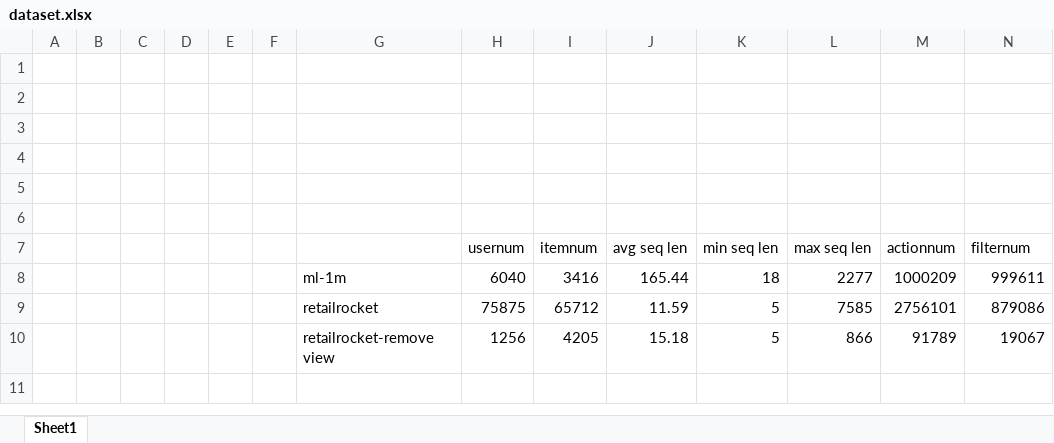
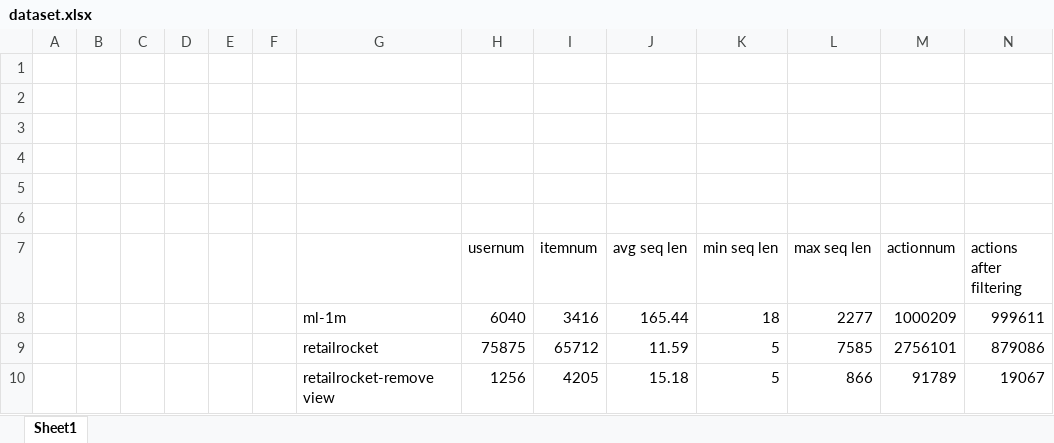
Before and after one commit to YunlongLin0125/Recommender-System, an Excel workbook: week2/dataset.xlsx, sheet Sheet1, drawn as a sheet; values as stored, in another font and other column widths than the file's, no borders; the diff names each change by its address in the sheet, - before the commit and + after, or states it on an @@ line.

```diff
--- a/week2/dataset.xlsx (sheet Sheet1)
+++ b/week2/dataset.xlsx (sheet Sheet1)
-N7: filternum
+N7: actions after filtering
```
Also changed, not shown: 16 other files.
